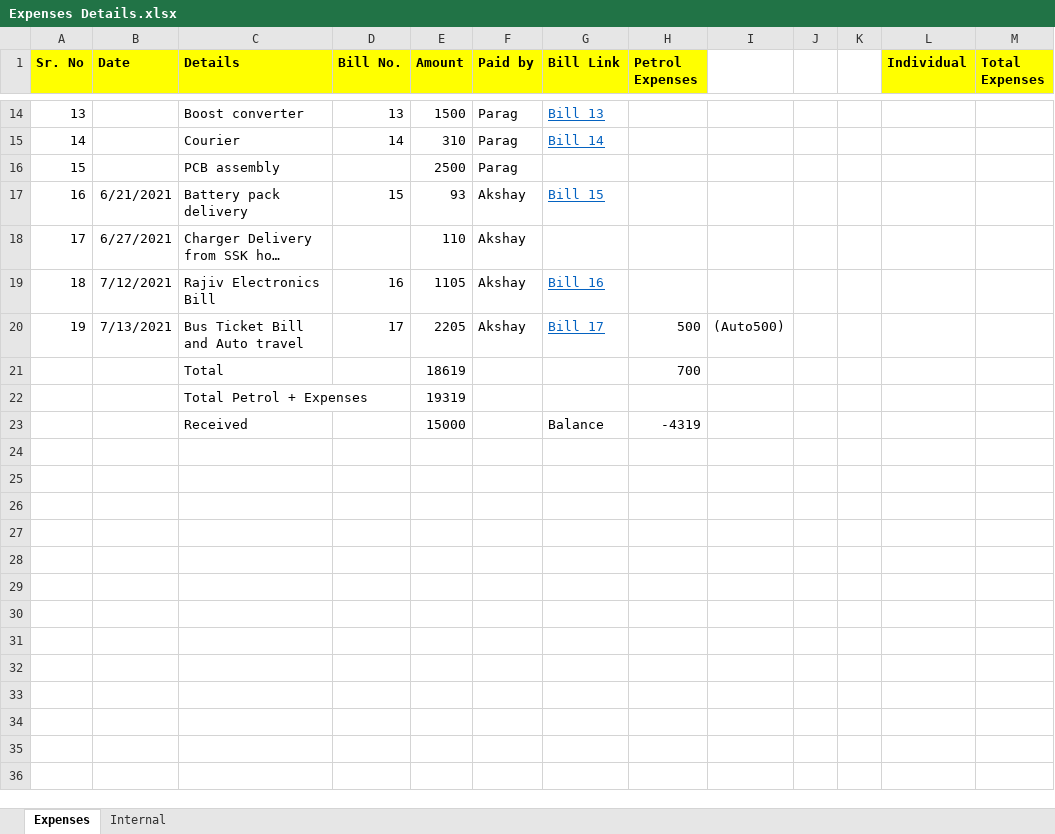
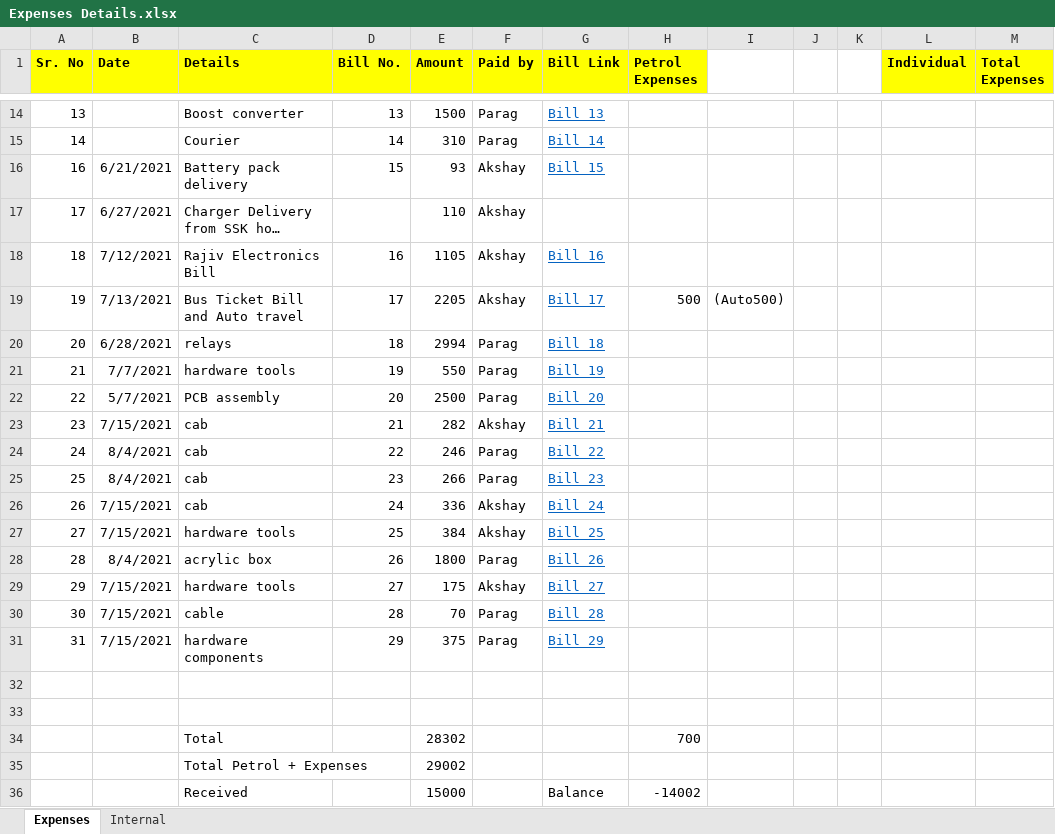
Before and after one commit to Akshay1595/Lithium-ion_battery_as_service, an Excel workbook: Docs/Expenses Details.xlsx, sheet Expenses, drawn as a sheet; only a part is shown, gaps mark what is left out; long unchanged cells end in …; values as stored, in another font and other column widths than the file's, no borders; removed rows and columns are numbered as before the commit, all else as after; the diff names each change by its address in the sheet, - before the commit and + after, or states it on an @@ line.

Commit message:
Adding bills for Expenses while procuring components for 1] load box 2] Heat sink 3] others

```diff
--- a/Docs/Expenses Details.xlsx (sheet Expenses)
+++ b/Docs/Expenses Details.xlsx (sheet Expenses)
-row 16: 15 |  | PCB assembly |  | 2500 | Parag
+row 20: 20 | 6/28/2021 | relays | 18 | 2994 | Parag | Bill_18
+row 21: 21 | 7/7/2021 | hardware tools | 19 | 550 | Parag | Bill_19
+row 22: 22 | 5/7/2021 | PCB assembly | 20 | 2500 | Parag | Bill_20
+row 23: 23 | 7/15/2021 | cab | 21 | 282 | Akshay | Bill_21
+row 24: 24 | 8/4/2021 | cab | 22 | 246 | Parag | Bill_22
+row 25: 25 | 8/4/2021 | cab | 23 | 266 | Parag | Bill_23
+row 26: 26 | 7/15/2021 | cab | 24 | 336 | Akshay | Bill_24
+row 27: 27 | 7/15/2021 | hardware tools | 25 | 384 | Akshay | Bill_25
+row 28: 28 | 8/4/2021 | acrylic box | 26 | 1800 | Parag | Bill_26
+row 29: 29 | 7/15/2021 | hardware tools | 27 | 175 | Akshay | Bill_27
+row 30: 30 | 7/15/2021 | cable | 28 | 70 | Parag | Bill_28
+row 31: 31 | 7/15/2021 | hardware components | 29 | 375 | Parag | Bill_29
+row 32: (empty)
+row 33: (empty)
-E34 (Amount): 18619
+E34 (Amount): 28302
-E35 (Amount): 19319
+E35 (Amount): 29002
-H36 (Petrol Expenses): -4319
+H36 (Petrol Expenses): -14002
```
Also changed, not shown: formulas that keep their value, 12 other files.
